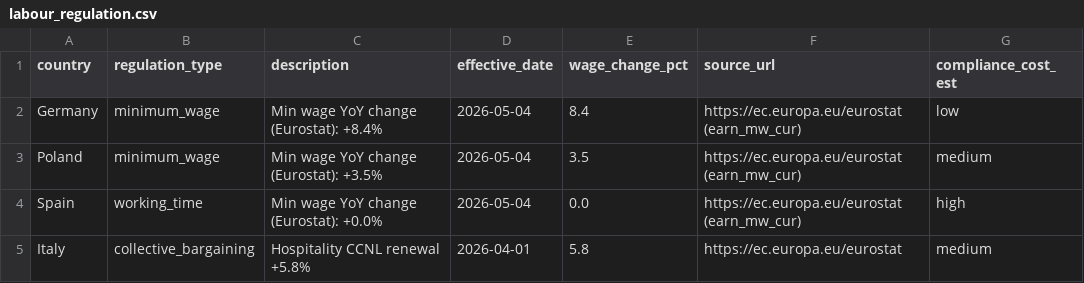
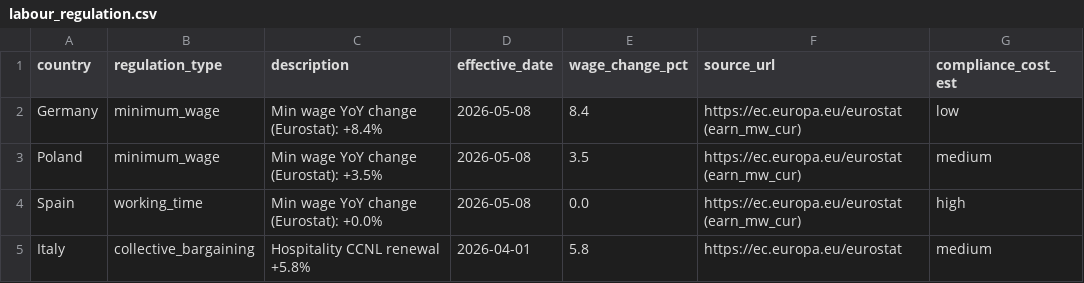
Before and after one commit to jupiex/Hotel_CI, a CSV file: data/regulatory/labour_regulation.csv, drawn as a sheet.

```diff
--- a/data/regulatory/labour_regulation.csv
+++ b/data/regulatory/labour_regulation.csv
@@ -1,5 +1,5 @@
 country,regulation_type,description,effective_date,wage_change_pct,source_url,compliance_cost_est
-Germany,minimum_wage,Min wage YoY change (Eurostat): +8.4%,2026-05-04,8.4,https://ec.europa.eu/eurostat (earn_mw_cur),low
-Poland,minimum_wage,Min wage YoY change (Eurostat): +3.5%,2026-05-04,3.5,https://ec.europa.eu/eurostat (earn_mw_cur),medium
-Spain,working_time,Min wage YoY change (Eurostat): +0.0%,2026-05-04,0.0,https://ec.europa.eu/eurostat (earn_mw_cur),high
+Germany,minimum_wage,Min wage YoY change (Eurostat): +8.4%,2026-05-08,8.4,https://ec.europa.eu/eurostat (earn_mw_cur),low
+Poland,minimum_wage,Min wage YoY change (Eurostat): +3.5%,2026-05-08,3.5,https://ec.europa.eu/eurostat (earn_mw_cur),medium
+Spain,working_time,Min wage YoY change (Eurostat): +0.0%,2026-05-08,0.0,https://ec.europa.eu/eurostat (earn_mw_cur),high
 Italy,collective_bargaining,Hospitality CCNL renewal +5.8%,2026-04-01,5.8,https://ec.europa.eu/eurostat,medium
```
Also changed, not shown: data/entry/regulatory_fx.csv, data/reference/property_index.csv, 50 other files.
